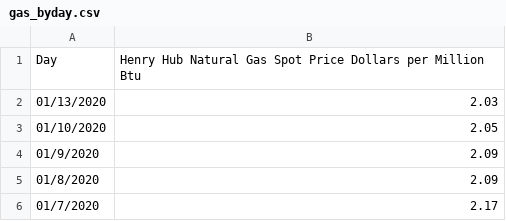
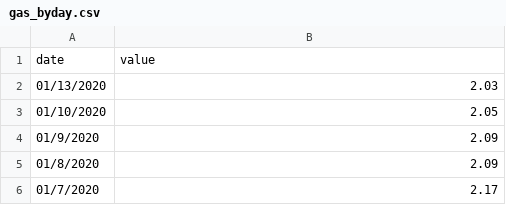
Before and after one commit to marquicus/gasprices, a CSV file: gas_byday.csv, drawn as a sheet; only a part is shown; removed rows and columns are numbered as before the commit, all else as after; the diff names each change by its address in the sheet, - before the commit and + after, or states it on an @@ line.

Commit message:
[ENH] Added readme, data visualization (gasprices.html), data packaging generation by library and shell script which controls everything [FIX] Resulting csv header because of data visualization

```diff
--- a/gas_byday.csv
+++ b/gas_byday.csv
-row 1: Day | Henry Hub Natural Gas Spot Price Dollars per Million Btu
+row 1: date | value
```
Also changed, not shown: gas_bymonth.csv, 7 other files.
